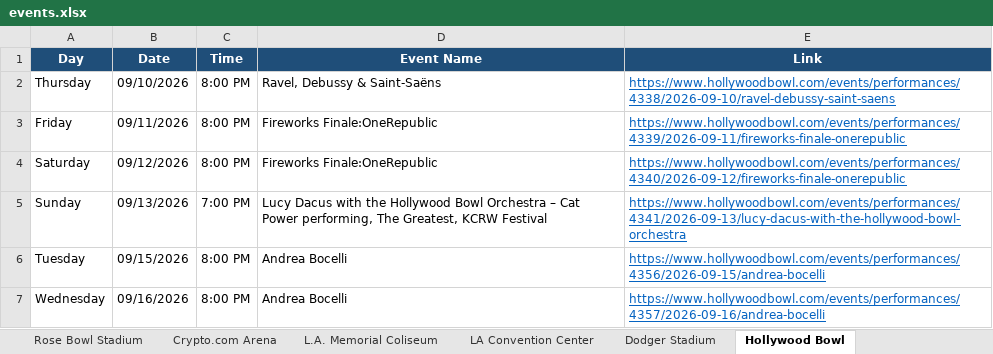
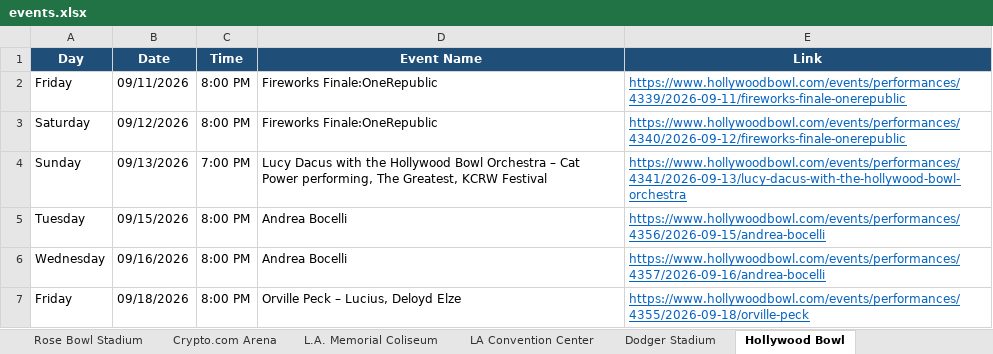
Before and after one commit to hannahlee-vzw/southern_california_events, an Excel workbook: docs/events.xlsx, sheet Hollywood Bowl, drawn as a sheet; only a part is shown; the shorter side is filled out with more unchanged rows; values as stored, in another font and other column widths than the file's, no borders; the diff names each change by its address in the sheet, - before the commit and + after, or states it on an @@ line.

```diff
--- a/docs/events.xlsx (sheet Hollywood Bowl)
+++ b/docs/events.xlsx (sheet Hollywood Bowl)
-row 2: Thursday | 09/10/2026 | 8:00 PM | Ravel, Debussy & Saint-Saëns | https://www.hollywoodbowl.com/events/performances/4338/2026-09-10/ravel-debussy-saint-saens
```
Also changed, not shown: sheet Past Events, sheet LA Convention Center, sheet Crypto.com Arena, 3 other files.
